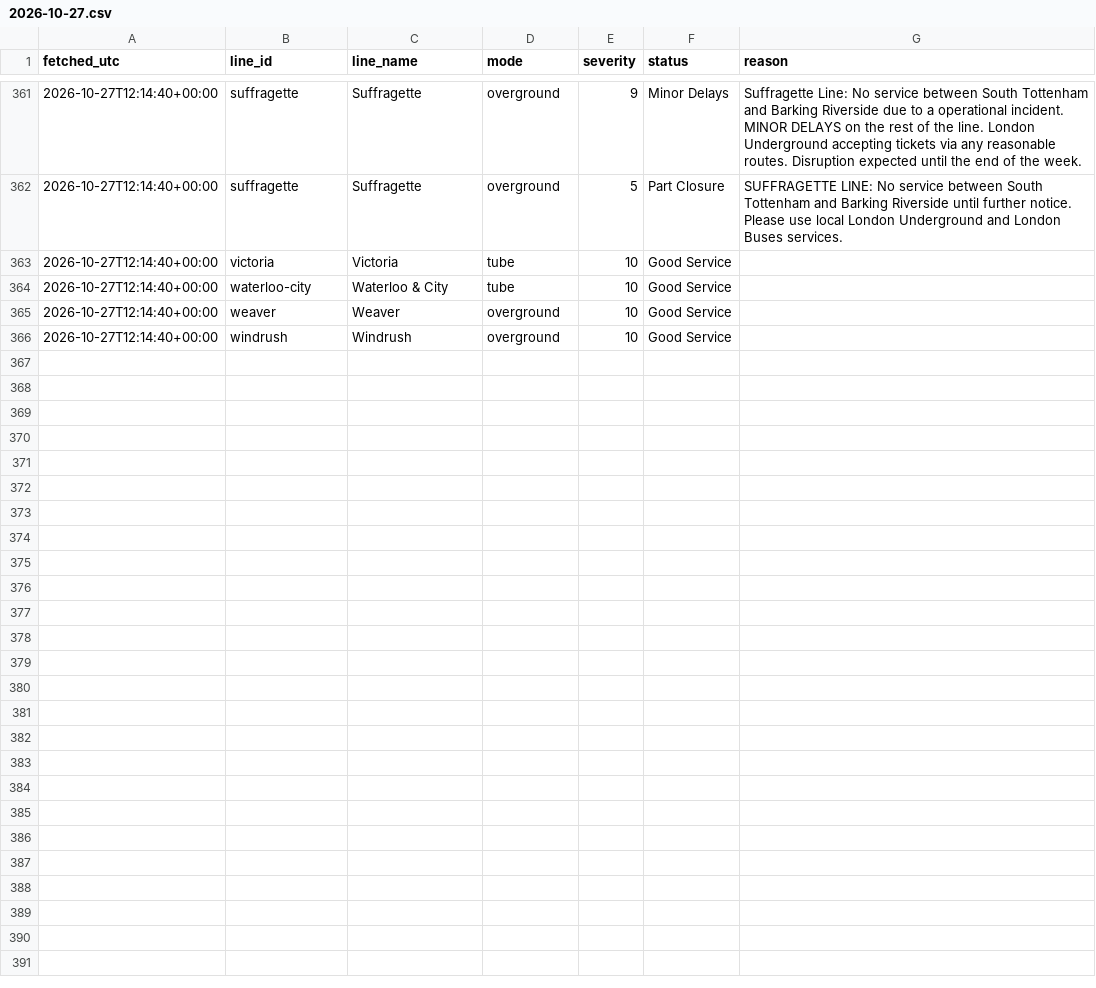
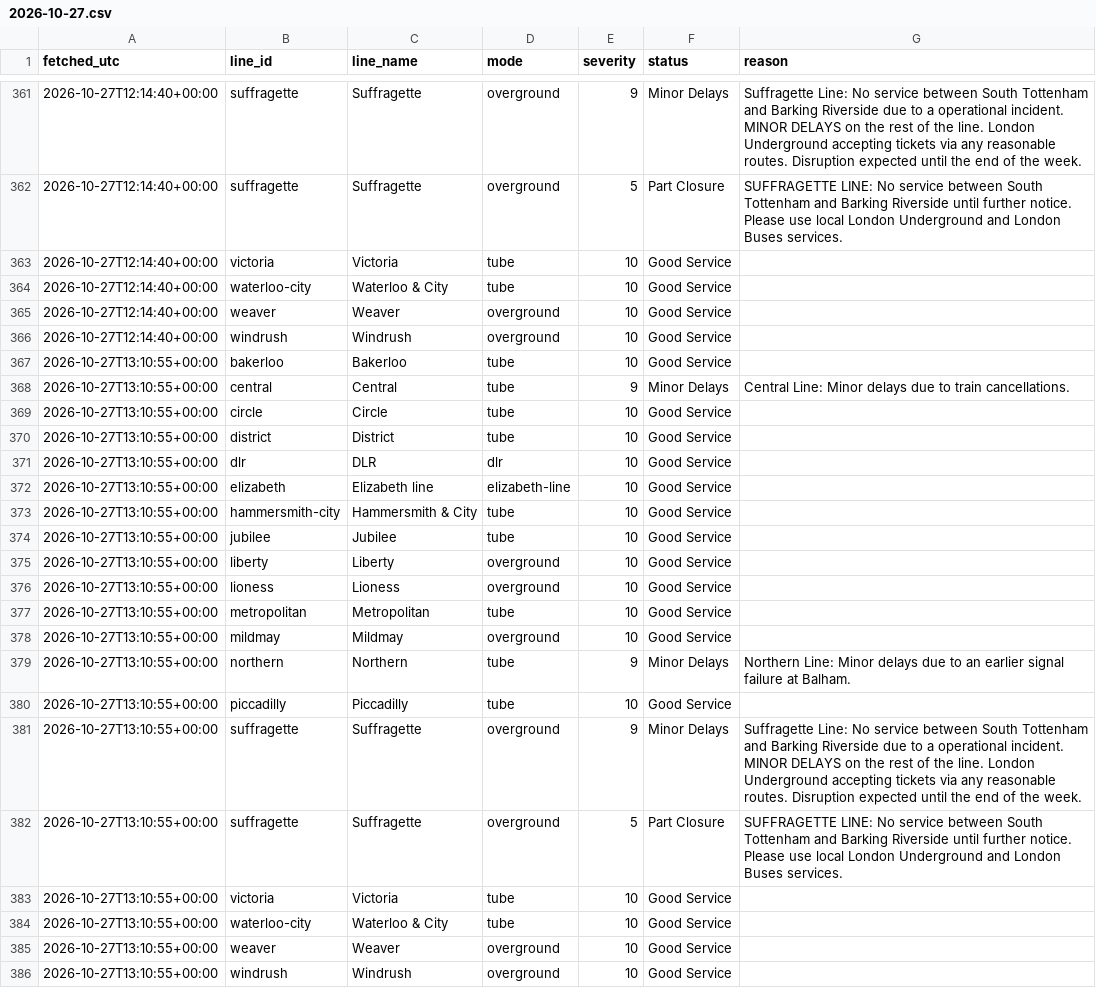
Before and after one commit to Mihir-wbs/london-tube-crowding, a CSV file: data/raw/status/2026-10-27.csv, drawn as a sheet; only a part is shown, gaps mark what is left out.

```diff
--- a/data/raw/status/2026-10-27.csv
+++ b/data/raw/status/2026-10-27.csv
@@ -366 +366,21 @@ fetched_utc,line_id,line_name,mode,severity,status,reason
 2026-10-27T12:14:40+00:00,windrush,Windrush,overground,10,Good Service,
+2026-10-27T13:10:55+00:00,bakerloo,Bakerloo,tube,10,Good Service,
+2026-10-27T13:10:55+00:00,central,Central,tube,9,Minor Delays,Central Line: Minor delays due to train cancellations.
+2026-10-27T13:10:55+00:00,circle,Circle,tube,10,Good Service,
+2026-10-27T13:10:55+00:00,district,District,tube,10,Good Service,
+2026-10-27T13:10:55+00:00,dlr,DLR,dlr,10,Good Service,
+2026-10-27T13:10:55+00:00,elizabeth,Elizabeth line,elizabeth-line,10,Good Service,
+2026-10-27T13:10:55+00:00,hammersmith-city,Hammersmith & City,tube,10,Good Service,
+2026-10-27T13:10:55+00:00,jubilee,Jubilee,tube,10,Good Service,
+2026-10-27T13:10:55+00:00,liberty,Liberty,overground,10,Good Service,
+2026-10-27T13:10:55+00:00,lioness,Lioness,overground,10,Good Service,
+2026-10-27T13:10:55+00:00,metropolitan,Metropolitan,tube,10,Good Service,
+2026-10-27T13:10:55+00:00,mildmay,Mildmay,overground,10,Good Service,
+2026-10-27T13:10:55+00:00,northern,Northern,tube,9,Minor Delays,Northern Line: Minor delays due to an earlier signal failure at Balham.
+2026-10-27T13:10:55+00:00,piccadilly,Piccadilly,tube,10,Good Service,
+2026-10-27T13:10:55+00:00,suffragette,Suffragette,overground,9,Minor Delays,Suffragette Line: No service between South Tottenham and Barking Riverside due to a operational incident. MINOR DELAYS on the rest of the line. London Underground accepting tickets via any reasonable routes. Disruption expected until the end of the week.
+2026-10-27T13:10:55+00:00,suffragette,Suffragette,overground,5,Part Closure,SUFFRAGETTE LINE: No service between South Tottenham and Barking Riverside until further notice. Please use local London Underground and London Buses services.
+2026-10-27T13:10:55+00:00,victoria,Victoria,tube,10,Good Service,
+2026-10-27T13:10:55+00:00,waterloo-city,Waterloo & City,tube,10,Good Service,
+2026-10-27T13:10:55+00:00,weaver,Weaver,overground,10,Good Service,
+2026-10-27T13:10:55+00:00,windrush,Windrush,overground,10,Good Service,
```
Also changed, not shown: data/raw/crowding/2026-10-27.csv, data/raw/weather/2026-10-27.csv.
